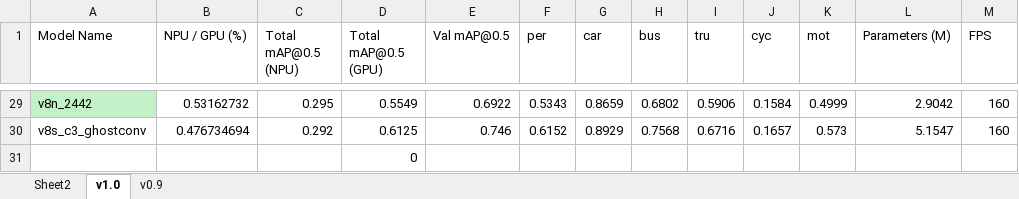
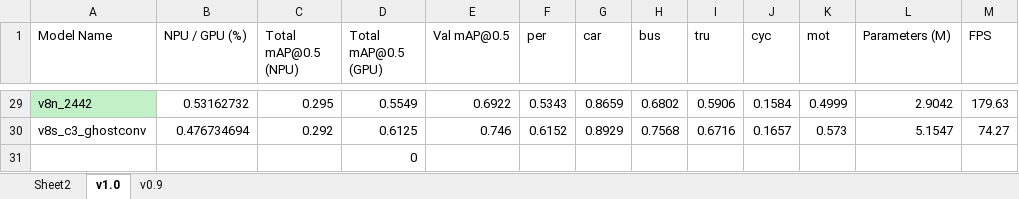
Before and after one commit to Lee-chan-hyeok/Nextchip_Autonomous_Driving_Contest, an Excel workbook: documents/model_list.xlsx, sheet v1.0, drawn as a sheet; only a part is shown, gaps mark what is left out; values as stored, in another font and other column widths than the file's, no borders; the diff covers the shown part only; the diff names each change by its address in the sheet, - before the commit and + after, or states it on an @@ line.

```diff
--- a/documents/model_list.xlsx (sheet v1.0)
+++ b/documents/model_list.xlsx (sheet v1.0)
-M29 (FPS): 160
+M29 (FPS): 179.63
-M30 (FPS): 160
+M30 (FPS): 74.27
```
Also changed, not shown: 27 edited cells elsewhere in this sheet.
